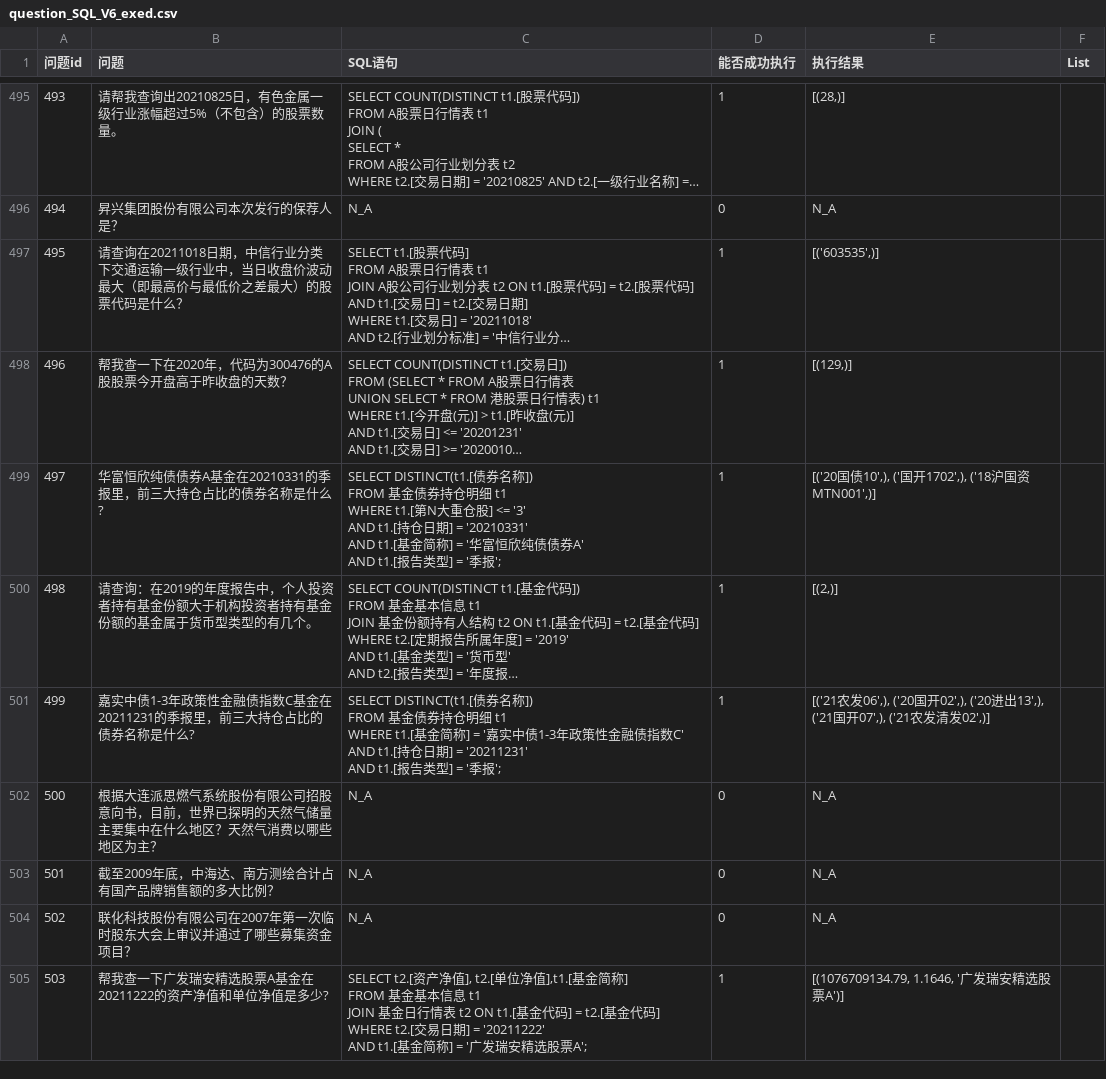
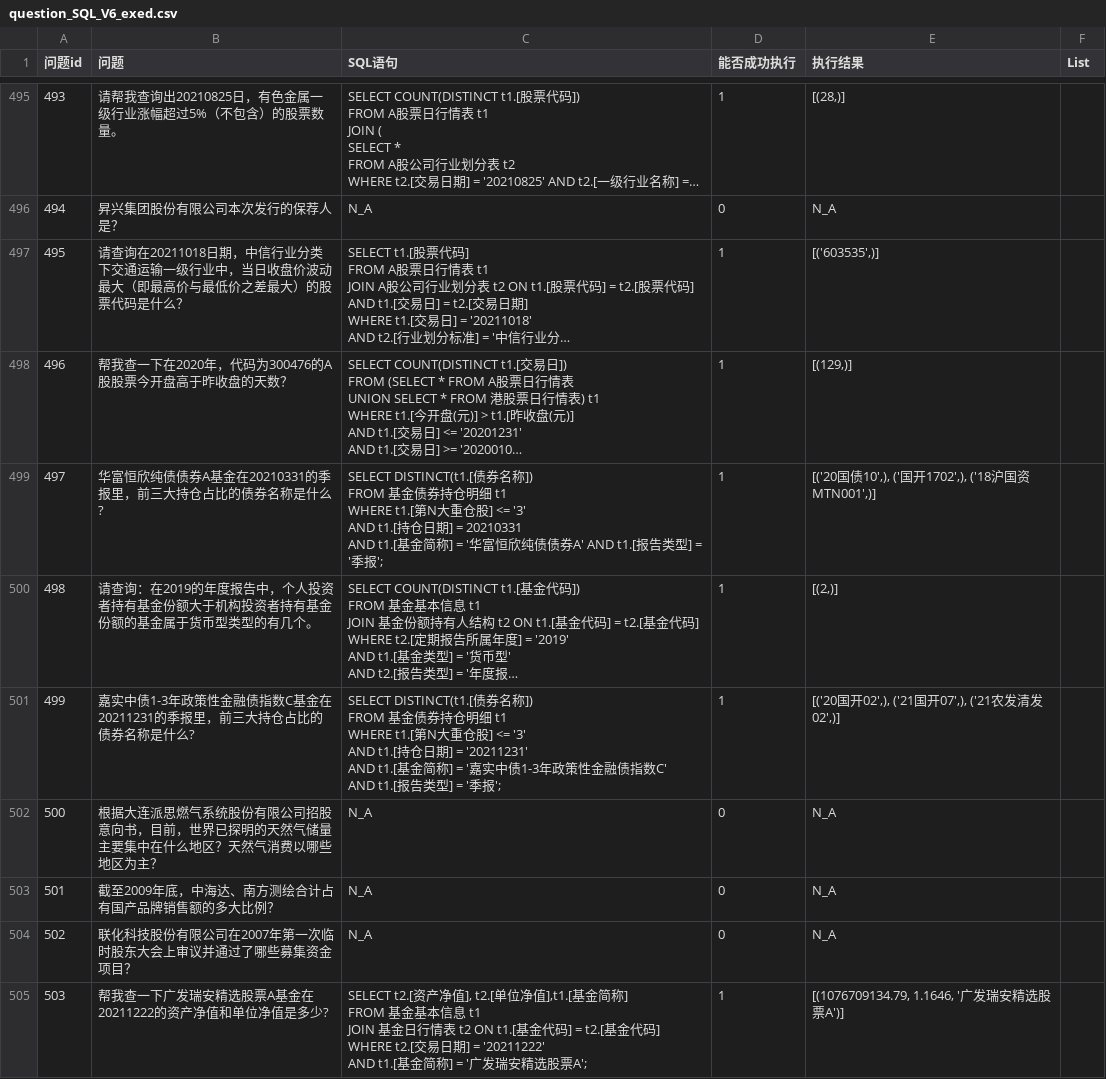
Before and after one commit to SaiLoong/project, a CSV file: FinQwen/ref/intermediate/question_SQL_V6_exed.csv, drawn as a sheet; only a part is shown, gaps mark what is left out; long unchanged cells end in …; ↵ is a line break in a cell; the diff covers the shown part only; the diff names each change by its address in the sheet, - before the commit and + after, or states it on an @@ line.

```diff
--- a/FinQwen/ref/intermediate/question_SQL_V6_exed.csv
+++ b/FinQwen/ref/intermediate/question_SQL_V6_exed.csv
-C499 (SQL语句): …日期] = '20210331' ↵ AND t1.[基金…
+C499 (SQL语句): …日期] = 20210331 ↵ AND t1.[基金…
-C501 (SQL语句): …t1 ↵ WHERE t1.[基金简称] = '嘉实中债1-3年政策性金融债指数C' ↵ AND t1.[持仓日期] = '20211231' ↵ AND t1.[报告…
+C501 (SQL语句): …t1 ↵ WHERE t1.[第N大重仓股] <= '3' ↵ AND t1.[持仓日期] = '20211231' ↵ AND t1.[基金简称] = '嘉实中债1-3年政策性金融债指数C' ↵ AND t1.[报告…
-E501 (执行结果): [('21农发06',), ('20国开02',), ('20进出13',), ('21国…
+E501 (执行结果): [('20国开02',), ('21国…
```
Also changed, not shown: 162 edited cells elsewhere in this file, FinQwen/ref/intermediate/A02_question_classify_entity.csv, FinQwen/ref/intermediate/FA_V5_SQL.csv, 7 other files.
